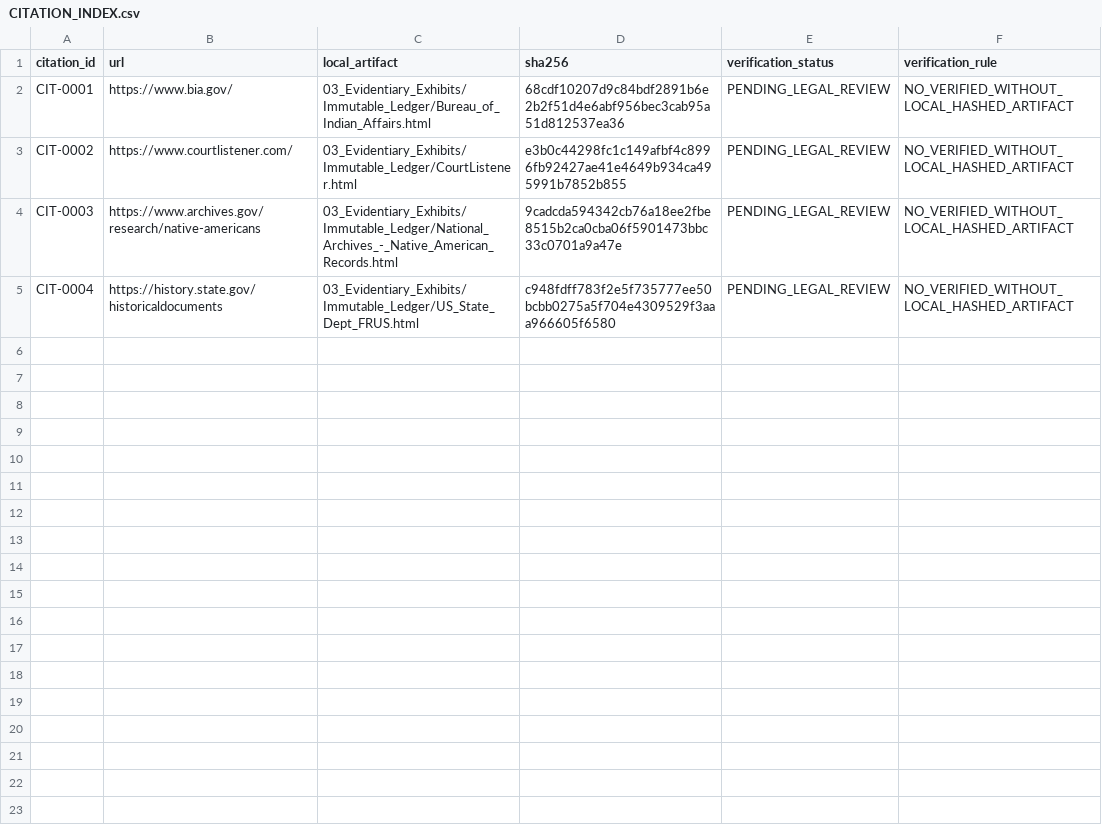
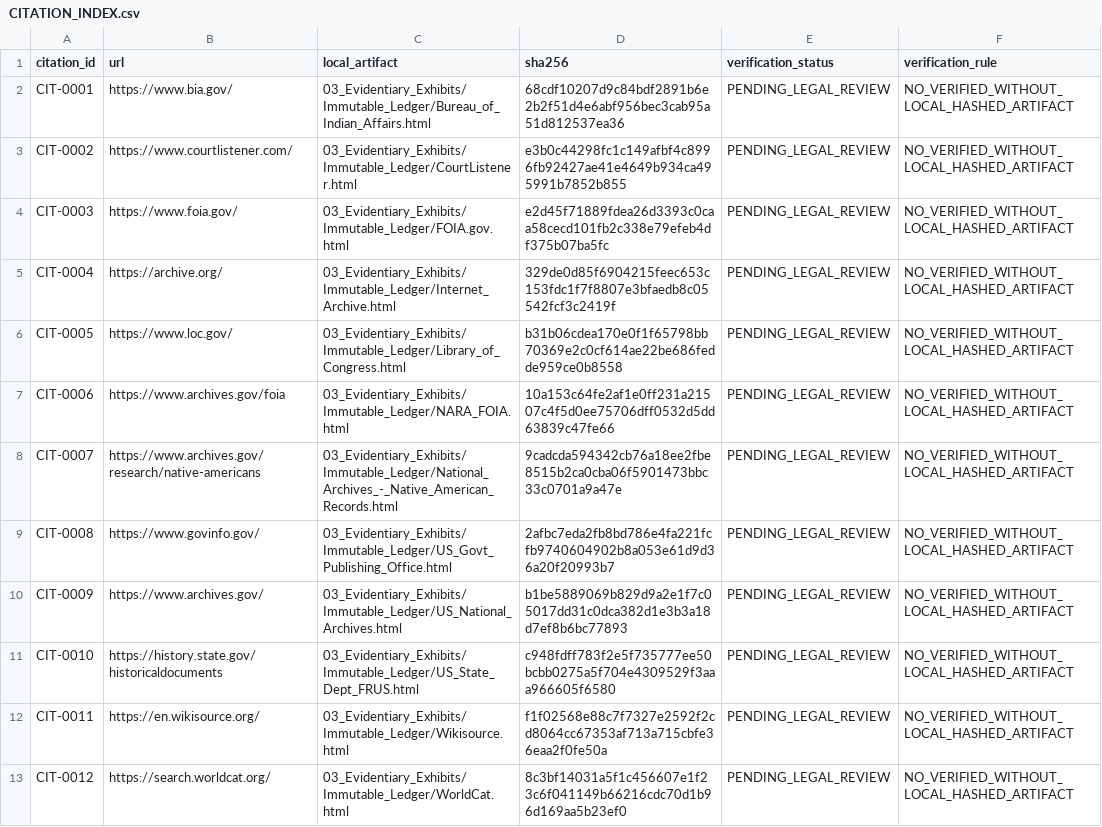
Before and after one commit to GlobalRestitutionAlliance/turtle-island-us-mt-chippewa-cree-indians-of-the-rocky-boys--master-litigation, a CSV file: 03_Evidentiary_Exhibits/CITATION_INDEX.csv, drawn as a sheet.

Commit message:
Batch 2b: harvest expanded sources, citations, manifests

```diff
--- a/03_Evidentiary_Exhibits/CITATION_INDEX.csv
+++ b/03_Evidentiary_Exhibits/CITATION_INDEX.csv
@@ -3,3 +3,11 @@ CIT-0001,https://www.bia.gov/,03_Evidentiary_Exhibits/Immutable_Ledger/Bureau_of
 CIT-0002,https://www.courtlistener.com/,03_Evidentiary_Exhibits/Immutable_Ledger/CourtListener.html,e3b0c44298fc1c149afbf4c8996fb92427ae41e4649b934ca495991b7852b855,PENDING_LEGAL_REVIEW,NO_VERIFIED_WITHOUT_LOCAL_HASHED_ARTIFACT
-CIT-0003,https://www.archives.gov/research/native-americans,03_Evidentiary_Exhibits/Immutable_Ledger/National_Archives_-_Native_American_Records.html,9cadcda594342cb76a18ee2fbe8515b2ca0cba06f5901473bbc33c0701a9a47e,PENDING_LEGAL_REVIEW,NO_VERIFIED_WITHOUT_LOCAL_HASHED_ARTIFACT
-CIT-0004,https://history.state.gov/historicaldocuments,03_Evidentiary_Exhibits/Immutable_Ledger/US_State_Dept_FRUS.html,c948fdff783f2e5f735777ee50bcbb0275a5f704e4309529f3aaa966605f6580,PENDING_LEGAL_REVIEW,NO_VERIFIED_WITHOUT_LOCAL_HASHED_ARTIFACT
+CIT-0003,https://www.foia.gov/,03_Evidentiary_Exhibits/Immutable_Ledger/FOIA.gov.html,e2d45f71889fdea26d3393c0caa58cecd101fb2c338e79efeb4df375b07ba5fc,PENDING_LEGAL_REVIEW,NO_VERIFIED_WITHOUT_LOCAL_HASHED_ARTIFACT
+CIT-0004,https://archive.org/,03_Evidentiary_Exhibits/Immutable_Ledger/Internet_Archive.html,329de0d85f6904215feec653c153fdc1f7f8807e3bfaedb8c05542fcf3c2419f,PENDING_LEGAL_REVIEW,NO_VERIFIED_WITHOUT_LOCAL_HASHED_ARTIFACT
+CIT-0005,https://www.loc.gov/,03_Evidentiary_Exhibits/Immutable_Ledger/Library_of_Congress.html,b31b06cdea170e0f1f65798bb70369e2c0cf614ae22be686fedde959ce0b8558,PENDING_LEGAL_REVIEW,NO_VERIFIED_WITHOUT_LOCAL_HASHED_ARTIFACT
+CIT-0006,https://www.archives.gov/foia,03_Evidentiary_Exhibits/Immutable_Ledger/NARA_FOIA.html,10a153c64fe2af1e0ff231a21507c4f5d0ee75706dff0532d5dd63839c47fe66,PENDING_LEGAL_REVIEW,NO_VERIFIED_WITHOUT_LOCAL_HASHED_ARTIFACT
+CIT-0007,https://www.archives.gov/research/native-americans,03_Evidentiary_Exhibits/Immutable_Ledger/National_Archives_-_Native_American_Records.html,9cadcda594342cb76a18ee2fbe8515b2ca0cba06f5901473bbc33c0701a9a47e,PENDING_LEGAL_REVIEW,NO_VERIFIED_WITHOUT_LOCAL_HASHED_ARTIFACT
+CIT-0008,https://www.govinfo.gov/,03_Evidentiary_Exhibits/Immutable_Ledger/US_Govt_Publishing_Office.html,2afbc7eda2fb8bd786e4fa221fcfb9740604902b8a053e61d9d36a20f20993b7,PENDING_LEGAL_REVIEW,NO_VERIFIED_WITHOUT_LOCAL_HASHED_ARTIFACT
+CIT-0009,https://www.archives.gov/,03_Evidentiary_Exhibits/Immutable_Ledger/US_National_Archives.html,b1be5889069b829d9a2e1f7c05017dd31c0dca382d1e3b3a18d7ef8b6bc77893,PENDING_LEGAL_REVIEW,NO_VERIFIED_WITHOUT_LOCAL_HASHED_ARTIFACT
+CIT-0010,https://history.state.gov/historicaldocuments,03_Evidentiary_Exhibits/Immutable_Ledger/US_State_Dept_FRUS.html,c948fdff783f2e5f735777ee50bcbb0275a5f704e4309529f3aaa966605f6580,PENDING_LEGAL_REVIEW,NO_VERIFIED_WITHOUT_LOCAL_HASHED_ARTIFACT
+CIT-0011,https://en.wikisource.org/,03_Evidentiary_Exhibits/Immutable_Ledger/Wikisource.html,f1f02568e88c7f7327e2592f2cd8064cc67353af713a715cbfe36eaa2f0fe50a,PENDING_LEGAL_REVIEW,NO_VERIFIED_WITHOUT_LOCAL_HASHED_ARTIFACT
+CIT-0012,https://search.worldcat.org/,03_Evidentiary_Exhibits/Immutable_Ledger/WorldCat.html,8c3bf14031a5f1c456607e1f23c6f041149b66216cdc70d1b96d169aa5b23ef0,PENDING_LEGAL_REVIEW,NO_VERIFIED_WITHOUT_LOCAL_HASHED_ARTIFACT
```
Also changed, not shown: 32 other files.
